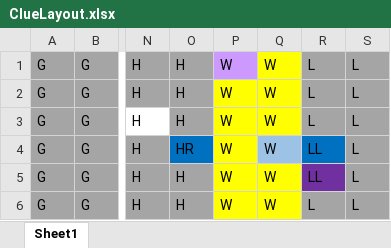
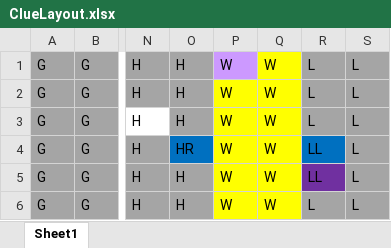
Before and after one commit to DigitalBuddha42/Clue-Game, an Excel workbook: ClueLayout.xlsx, sheet Sheet1, drawn as a sheet; only a part is shown, gaps mark what is left out; values as stored, in another font and other column widths than the file's, no borders; charts and pictures not drawn; the diff names each change by its address in the sheet, - before the commit and + after, or states it on an @@ line.

```diff
--- a/ClueLayout.xlsx (sheet Sheet1)
+++ b/ClueLayout.xlsx (sheet Sheet1)
-Q4 fill: #9CC2E5
+Q4 fill: #FFFF00
```
Also changed, not shown: 1 other file.
